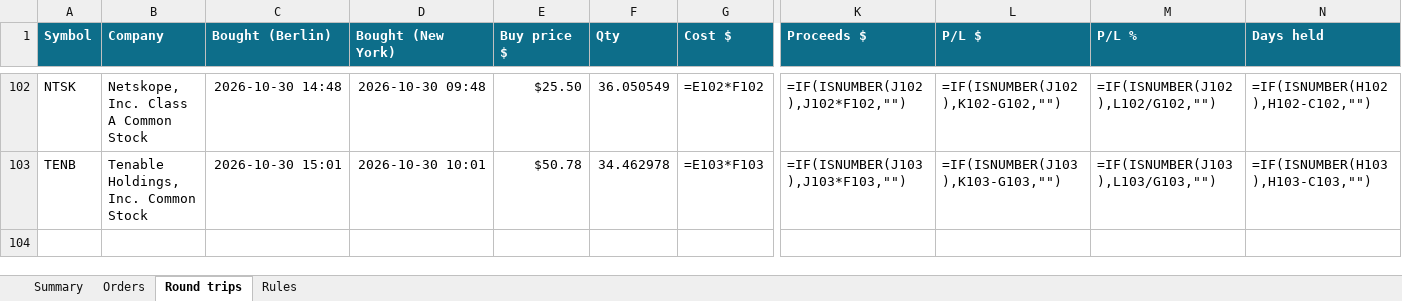
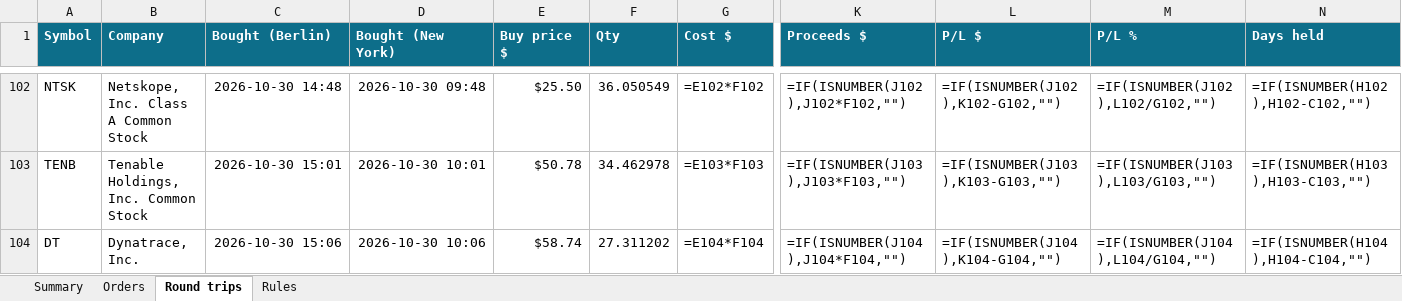
Before and after one commit to minto2196/my-claude-trade, an Excel workbook: trade-records/excel/2026-W44_2026-10-26.xlsx, sheet Round trips, drawn as a sheet; only a part is shown, gaps mark what is left out; values as stored, in another font and other column widths than the file's, no borders; formulas without a stored value are shown as written; conditional formats and table styles not drawn; rows hold the shown columns only; the diff names each change by its address in the sheet, - before the commit and + after, or states it on an @@ line.

```diff
--- a/trade-records/excel/2026-W44_2026-10-26.xlsx (sheet Round trips)
+++ b/trade-records/excel/2026-W44_2026-10-26.xlsx (sheet Round trips)
+row 104: DT | Dynatrace, Inc. | 2026-10-30 15:06 | 2026-10-30 10:06 | $58.74 | 27.311202 | =E104*F104 | =IF(ISNUMBER(J104),J104*F104,"") | =IF(ISNUMBER(J104),K104-G104,"") | =IF(ISNUMBER(J104),L104/G104,"") | =IF(ISNUMBER(H104),H104-C104,"")
```
Also changed, not shown: sheet Orders, sheet Summary, 4 other files.
